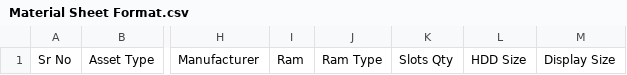
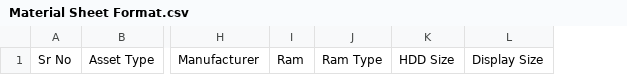
Before and after one commit to kathoreakshata/crm, a CSV file: Material Sheet Format.csv, drawn as a sheet; only a part is shown, gaps mark what is left out; the diff names each change by its address in the sheet, - before the commit and + after, or states it on an @@ line.

Commit message:
some changes in Material page

```diff
--- a/Material Sheet Format.csv
+++ b/Material Sheet Format.csv
-column K, row 1: Slots Qty
```
